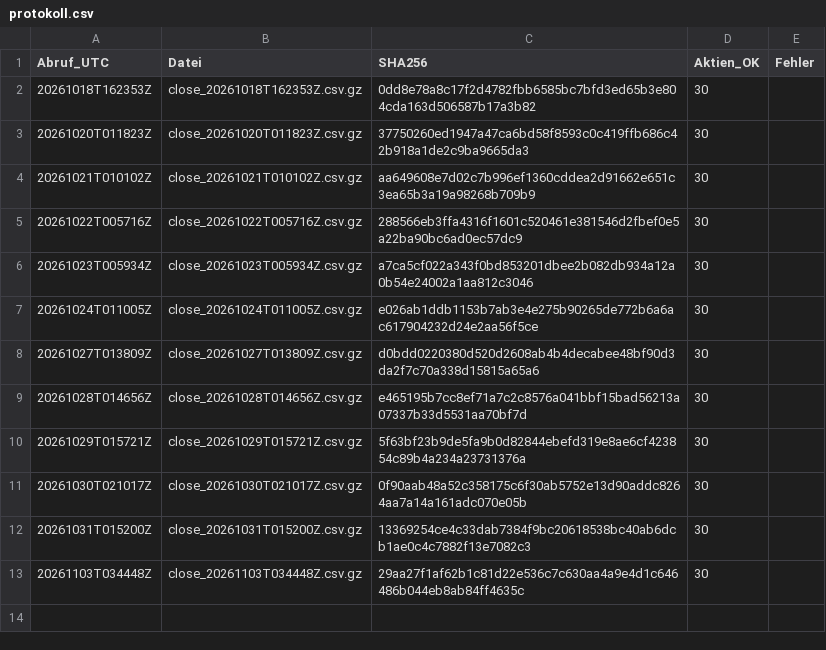
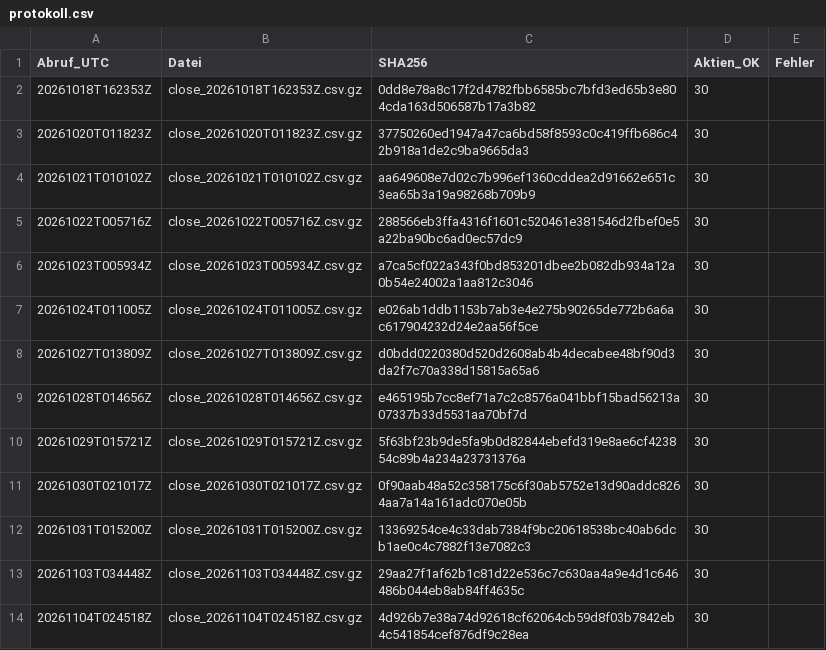
Before and after one commit to lucafranco1994pot-cloud/Kipp-Bericht-, a CSV file: fahrtenschreiber/protokoll.csv, drawn as a sheet; the diff names each change by its address in the sheet, - before the commit and + after, or states it on an @@ line.

```diff
--- a/fahrtenschreiber/protokoll.csv
+++ b/fahrtenschreiber/protokoll.csv
+row 14: 20261104T024518Z | close_20261104T024518Z.csv.gz | 4d926b7e38a74d92618cf62064cb59d8f03b7842eb4c541854cef876df9c28ea | 30
```
Also changed, not shown: 1 other file.
